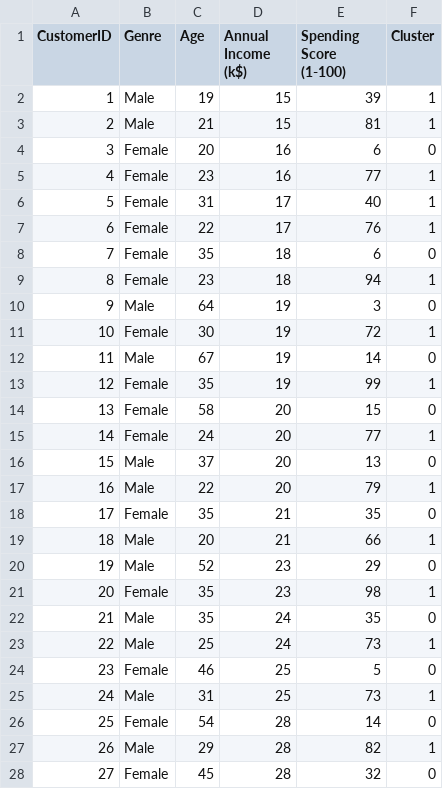
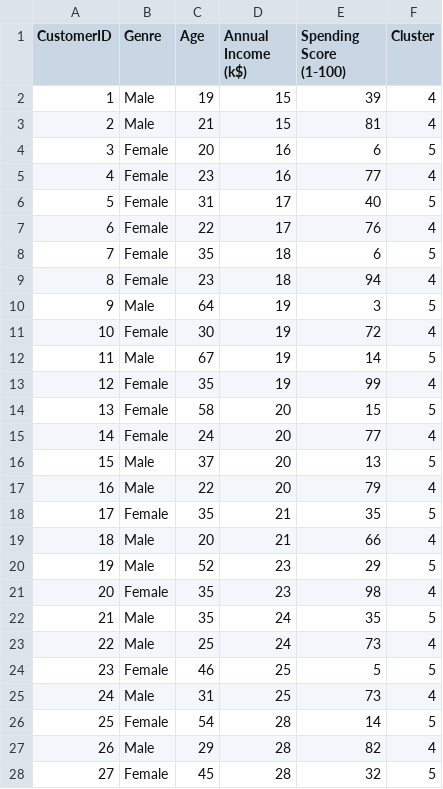
Before and after one commit to KRISH-GUPTA-0001/Big-Bazaar-Customer-Segmentation-Cluster-Cart-, a CSV file: Data/Mall_Customers_with_Clusters.csv, drawn as a sheet; only a part is shown; the diff covers the shown part only.

Commit message:
Update

```diff
--- a/Data/Mall_Customers_with_Clusters.csv
+++ b/Data/Mall_Customers_with_Clusters.csv
@@ -1,28 +1,28 @@
 CustomerID,Genre,Age,Annual Income (k$),Spending Score (1-100),Cluster
-1,Male,19,15,39,1
-2,Male,21,15,81,1
-3,Female,20,16,6,0
-4,Female,23,16,77,1
-5,Female,31,17,40,1
-6,Female,22,17,76,1
-7,Female,35,18,6,0
-8,Female,23,18,94,1
-9,Male,64,19,3,0
-10,Female,30,19,72,1
-11,Male,67,19,14,0
-12,Female,35,19,99,1
-13,Female,58,20,15,0
-14,Female,24,20,77,1
-15,Male,37,20,13,0
-16,Male,22,20,79,1
-17,Female,35,21,35,0
-18,Male,20,21,66,1
-19,Male,52,23,29,0
-20,Female,35,23,98,1
-21,Male,35,24,35,0
-22,Male,25,24,73,1
-23,Female,46,25,5,0
-24,Male,31,25,73,1
-25,Female,54,28,14,0
-26,Male,29,28,82,1
-27,Female,45,28,32,0
+1,Male,19,15,39,4
+2,Male,21,15,81,4
+3,Female,20,16,6,5
+4,Female,23,16,77,4
+5,Female,31,17,40,5
+6,Female,22,17,76,4
+7,Female,35,18,6,5
+8,Female,23,18,94,4
+9,Male,64,19,3,5
+10,Female,30,19,72,4
+11,Male,67,19,14,5
+12,Female,35,19,99,4
+13,Female,58,20,15,5
+14,Female,24,20,77,4
+15,Male,37,20,13,5
+16,Male,22,20,79,4
+17,Female,35,21,35,5
+18,Male,20,21,66,4
+19,Male,52,23,29,5
+20,Female,35,23,98,4
+21,Male,35,24,35,5
+22,Male,25,24,73,4
+23,Female,46,25,5,5
+24,Male,31,25,73,4
+25,Female,54,28,14,5
+26,Male,29,28,82,4
+27,Female,45,28,32,5
```
Also changed, not shown: 143 edited cells elsewhere in this file.
